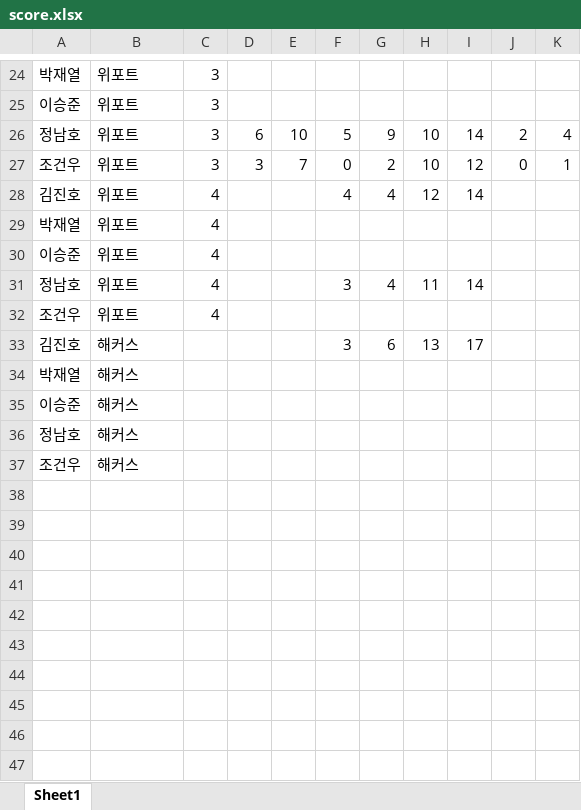
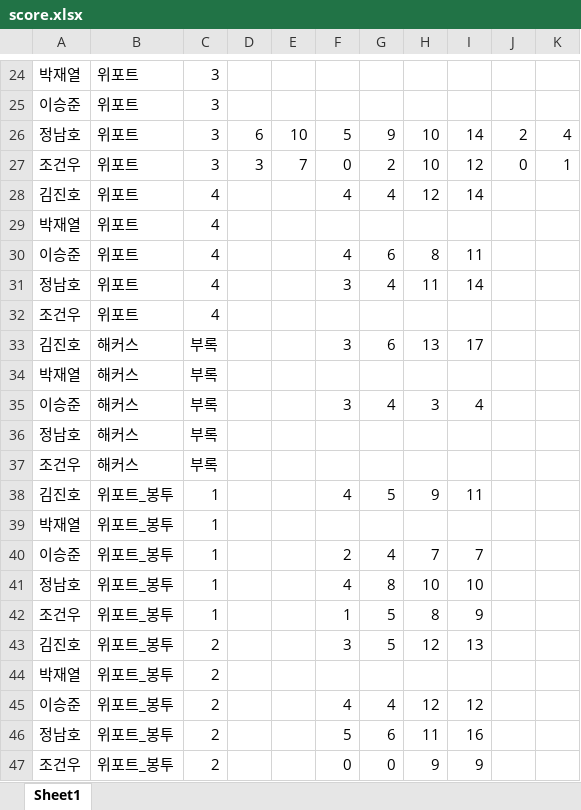
Before and after one commit to jeongnamho/gsat, an Excel workbook: 20_second/score.xlsx, sheet Sheet1, drawn as a sheet; only a part is shown, gaps mark what is left out; values as stored, in another font and other column widths than the file's, no borders; removed rows and columns are numbered as before the commit, all else as after; the diff names each change by its address in the sheet, - before the commit and + after, or states it on an @@ line.

```diff
--- a/20_second/score.xlsx (sheet Sheet1)
+++ b/20_second/score.xlsx (sheet Sheet1)
-F30: (empty)
+F30: 4
-G30: (empty)
+G30: 6
-H30: (empty)
+H30: 8
-I30: (empty)
+I30: 11
-C33:C34: (empty)
+C33:C34: 부록
-row 35: 이승준 | 해커스
+row 35: 이승준 | 해커스 | 부록 |  |  | 3 | 4 | 3 | 4
-C36:C37: (empty)
+C36:C37: 부록
+row 38: 김진호 | 위포트_봉투 | 1 |  |  | 4 | 5 | 9 | 11
+row 39: 박재열 | 위포트_봉투 | 1
+row 40: 이승준 | 위포트_봉투 | 1 |  |  | 2 | 4 | 7 | 7
+row 41: 정남호 | 위포트_봉투 | 1 |  |  | 4 | 8 | 10 | 10
+row 42: 조건우 | 위포트_봉투 | 1 |  |  | 1 | 5 | 8 | 9
+row 43: 김진호 | 위포트_봉투 | 2 |  |  | 3 | 5 | 12 | 13
+row 44: 박재열 | 위포트_봉투 | 2
+row 45: 이승준 | 위포트_봉투 | 2 |  |  | 4 | 4 | 12 | 12
+row 46: 정남호 | 위포트_봉투 | 2 |  |  | 5 | 6 | 11 | 16
+row 47: 조건우 | 위포트_봉투 | 2 |  |  | 0 | 0 | 9 | 9
```
Also changed, not shown: 1 other file.
